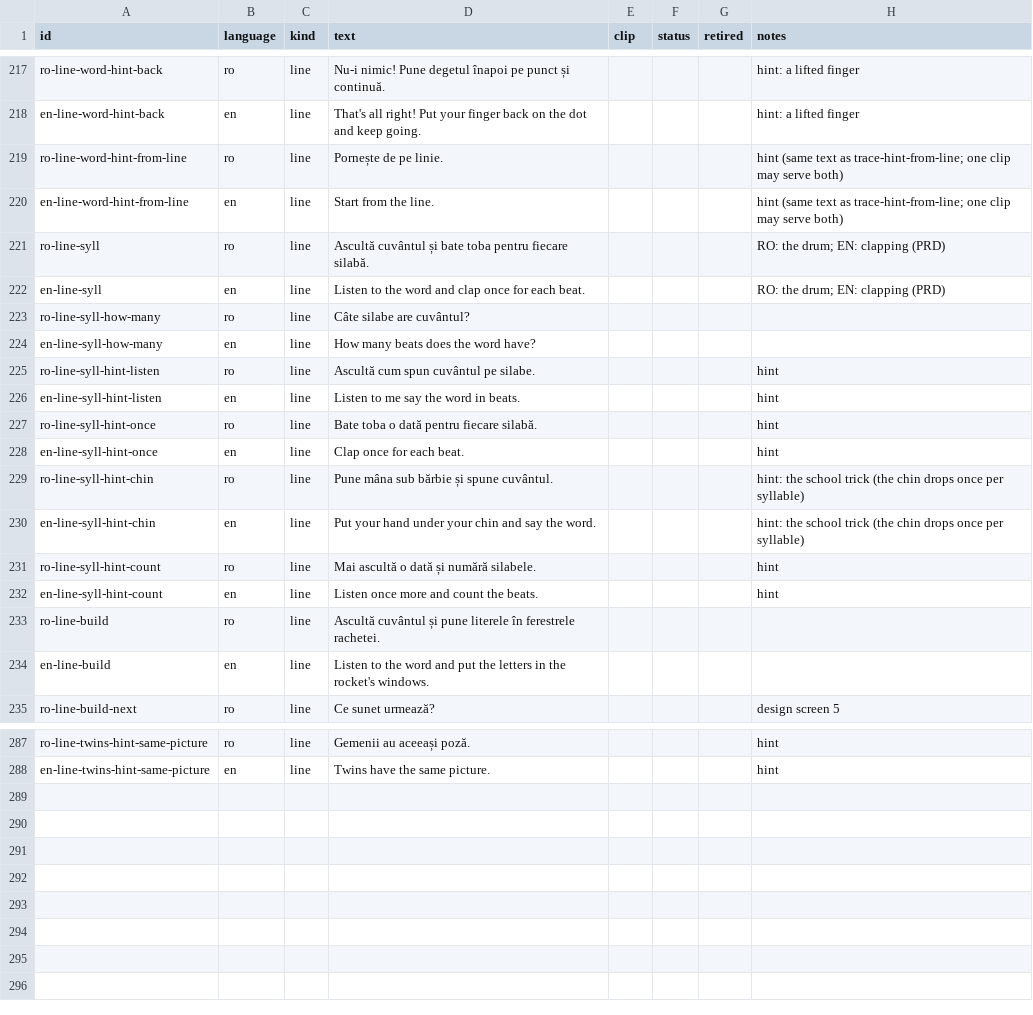
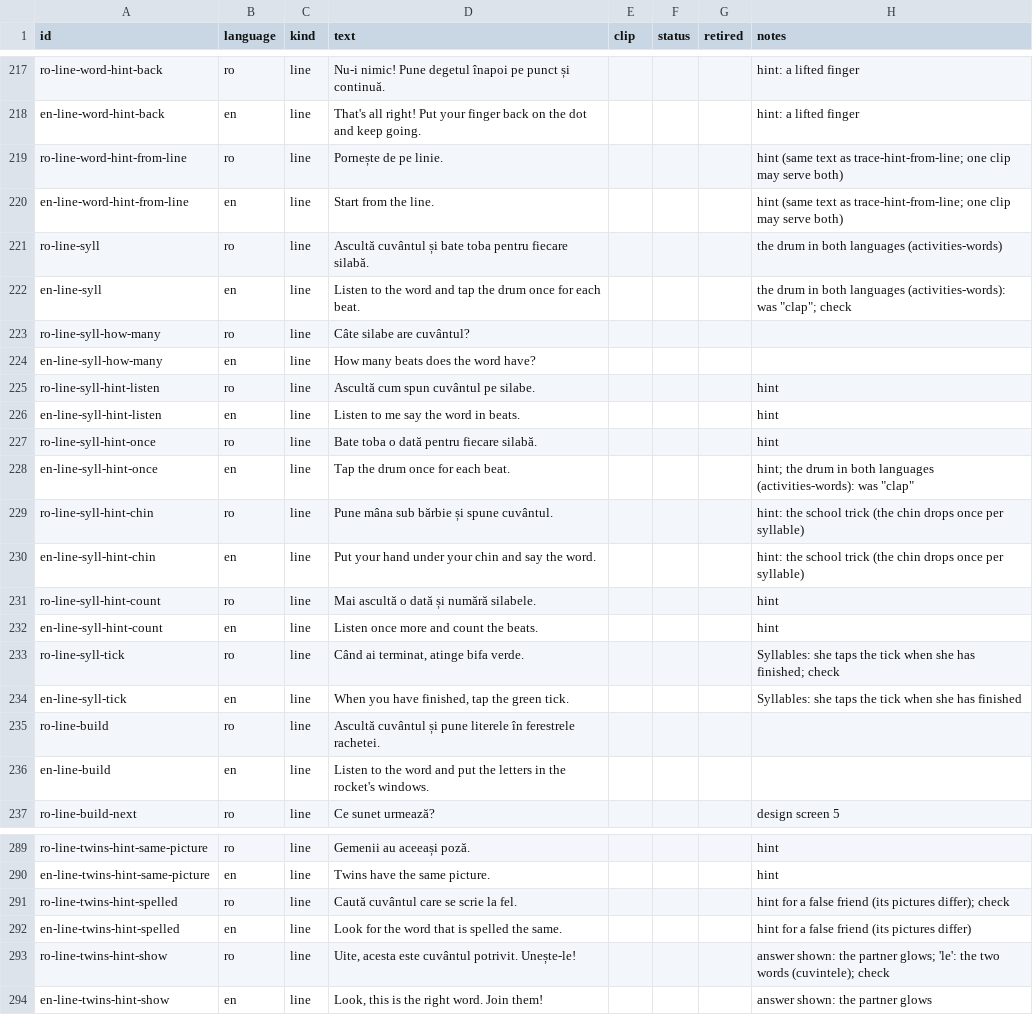
Before and after one commit to AlexSussex/Scolita, a CSV file: content/voice-lines.csv, drawn as a sheet; only a part is shown, gaps mark what is left out.

```diff
--- a/content/voice-lines.csv
+++ b/content/voice-lines.csv
@@ -220,4 +220,4 @@ ro-line-word-hint-from-line,ro,line,Pornește de pe linie.,,,,hint (same text as
 en-line-word-hint-from-line,en,line,Start from the line.,,,,hint (same text as trace-hint-from-line; one clip may serve both)
-ro-line-syll,ro,line,Ascultă cuvântul și bate toba pentru fiecare silabă.,,,,RO: the drum; EN: clapping (PRD)
-en-line-syll,en,line,Listen to the word and clap once for each beat.,,,,RO: the drum; EN: clapping (PRD)
+ro-line-syll,ro,line,Ascultă cuvântul și bate toba pentru fiecare silabă.,,,,the drum in both languages (activities-words)
+en-line-syll,en,line,Listen to the word and tap the drum once for each beat.,,,,the drum in both languages (activities-words): was "clap"; check
 ro-line-syll-how-many,ro,line,Câte silabe are cuvântul?,,,,
@@ -227,3 +227,3 @@ en-line-syll-hint-listen,en,line,Listen to me say the word in beats.,,,,hint
 ro-line-syll-hint-once,ro,line,Bate toba o dată pentru fiecare silabă.,,,,hint
-en-line-syll-hint-once,en,line,Clap once for each beat.,,,,hint
+en-line-syll-hint-once,en,line,Tap the drum once for each beat.,,,,hint; the drum in both languages (activities-words): was "clap"
 ro-line-syll-hint-chin,ro,line,Pune mâna sub bărbie și spune cuvântul.,,,,hint: the school trick (the chin drops once per syllable)
@@ -232,2 +232,4 @@ ro-line-syll-hint-count,ro,line,Mai ascultă o dată și numără silabele.,,,,h
 en-line-syll-hint-count,en,line,Listen once more and count the beats.,,,,hint
+ro-line-syll-tick,ro,line,"Când ai terminat, atinge bifa verde.",,,,Syllables: she taps the tick when she has finished; check
+en-line-syll-tick,en,line,"When you have finished, tap the green tick.",,,,Syllables: she taps the tick when she has finished
 ro-line-build,ro,line,Ascultă cuvântul și pune literele în ferestrele rachetei.,,,,
@@ -288 +290,5 @@ ro-line-twins-hint-same-picture,ro,line,Gemenii au aceeași poză.,,,,hint
 en-line-twins-hint-same-picture,en,line,Twins have the same picture.,,,,hint
+ro-line-twins-hint-spelled,ro,line,Caută cuvântul care se scrie la fel.,,,,hint for a false friend (its pictures differ); check
+en-line-twins-hint-spelled,en,line,Look for the word that is spelled the same.,,,,hint for a false friend (its pictures differ)
+ro-line-twins-hint-show,ro,line,"Uite, acesta este cuvântul potrivit. Unește-le!",,,,answer shown: the partner glows; 'le': the two words (cuvintele); check
+en-line-twins-hint-show,en,line,"Look, this is the right word. Join them!",,,,answer shown: the partner glows
```
Also changed, not shown: 15 other files.
